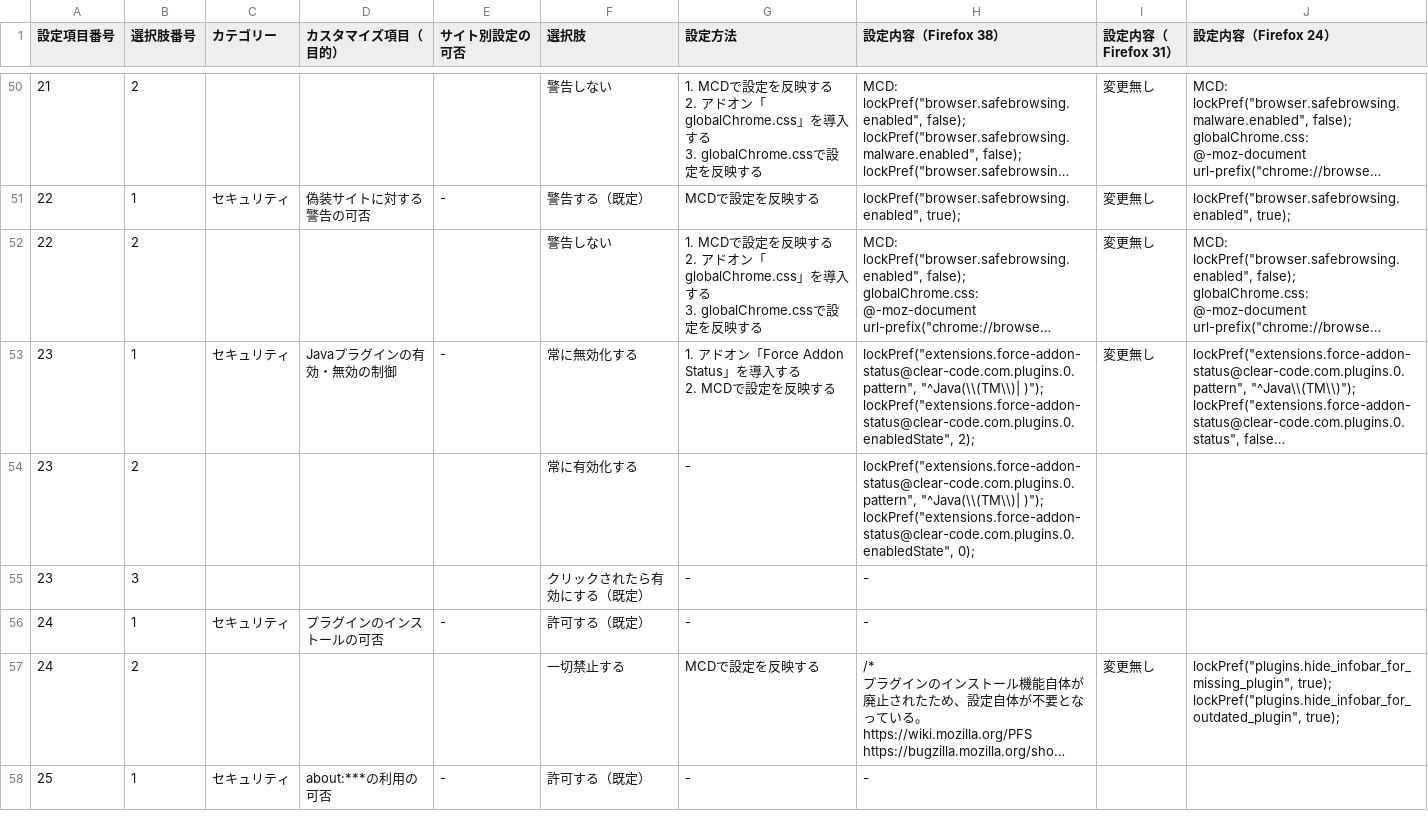
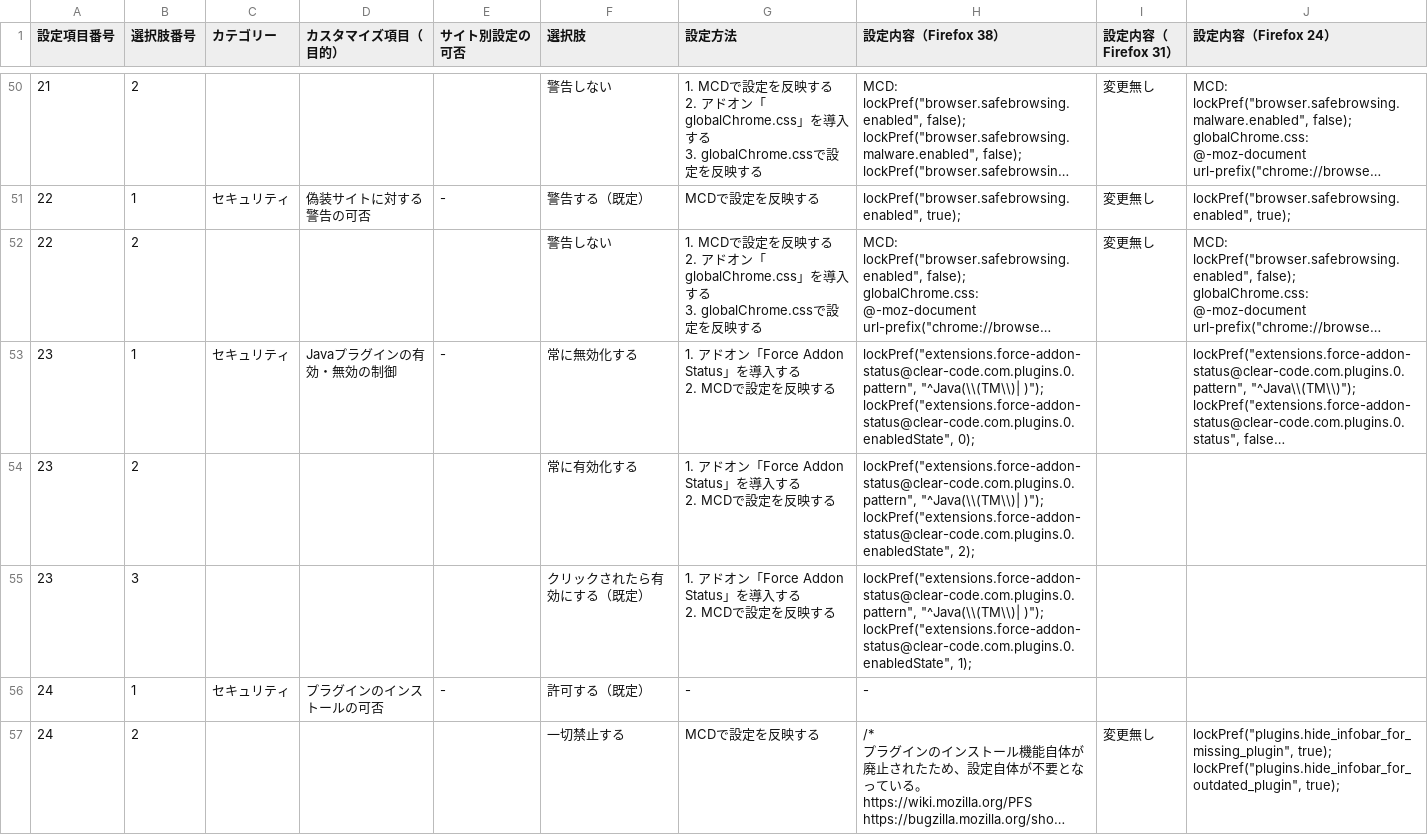
Before and after one commit to isabella232/firefox-support-common, a CSV file: configuration-sheets/constumize-item-list.csv, drawn as a sheet; only a part is shown, gaps mark what is left out; the shorter side is filled out with more unchanged rows; long unchanged cells end in …; ↵ is a line break in a cell; the diff names each change by its address in the sheet, - before the commit and + after, or states it on an @@ line.

Commit message:
Update how to apply "click to play" for Java plugin

```diff
--- a/configuration-sheets/constumize-item-list.csv
+++ b/configuration-sheets/constumize-item-list.csv
-H53 (設定内容（Firefox 38）): …)"); ↵ lockPref("extensions.force-addon-status@clear-code.com.plugins.0.enabledState", 2);
+H53 (設定内容（Firefox 38）): …)"); ↵ lockPref("extensions.force-addon-status@clear-code.com.plugins.0.enabledState", 0);
-I53 (設定内容（Firefox 31）): 変更無し
+I53 (設定内容（Firefox 31）): (empty)
-G54:G55 (設定方法): -
+G54:G55 (設定方法): 1. アドオン「Force Addon Status」を導入する ↵ 2. MCDで設定を反映する
-H54 (設定内容（Firefox 38）): …)"); ↵ lockPref("extensions.force-addon-status@clear-code.com.plugins.0.enabledState", 0);
+H54 (設定内容（Firefox 38）): …)"); ↵ lockPref("extensions.force-addon-status@clear-code.com.plugins.0.enabledState", 2);
-H55 (設定内容（Firefox 38）): -
+H55 (設定内容（Firefox 38）): lockPref("extensions.force-addon-status@clear-code.com.plugins.0.pattern", "^Java(\\(TM\\)| )"); ↵ lockPref("extensions.force-addon-status@clear-code.com.plugins.0.enabledState", 1);
```
